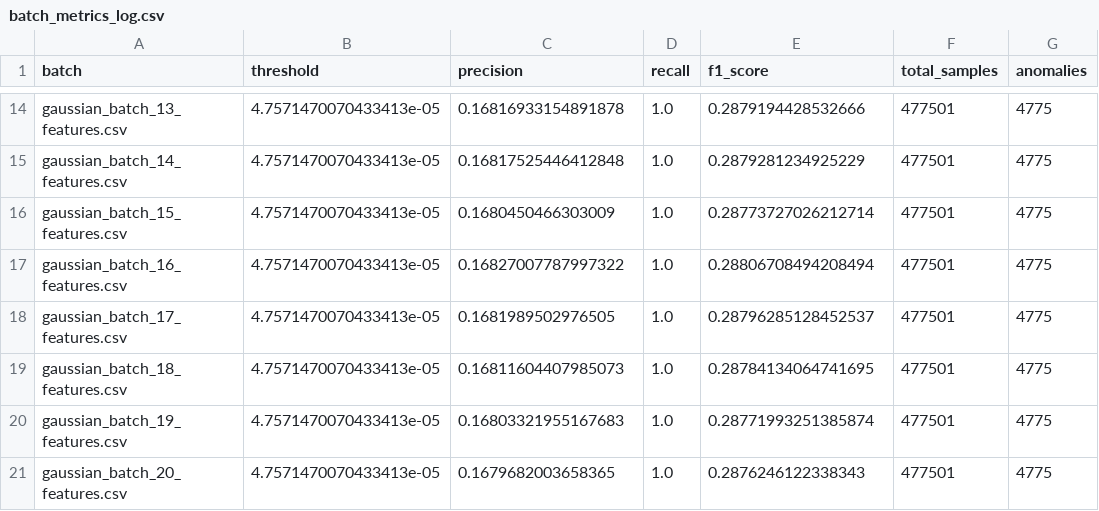
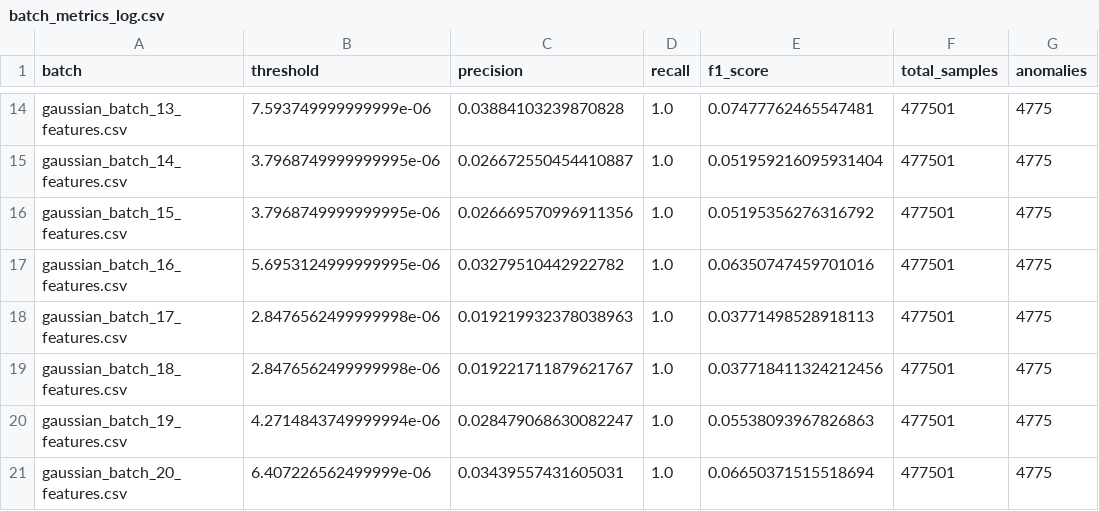
Before and after one commit to roshanadhikari2073/hurla_project, a CSV file: logs/batch_metrics_log.csv, drawn as a sheet; only a part is shown, gaps mark what is left out; the diff covers the shown part only; the diff names each change by its address in the sheet, - before the commit and + after, or states it on an @@ line.

Commit message:
reading the logs and the visualizing the issue with the low precision

```diff
--- a/logs/batch_metrics_log.csv
+++ b/logs/batch_metrics_log.csv
-B14 (threshold): 4.7571470070433413e-05
+B14 (threshold): 7.593749999999999e-06
-C14 (precision): 0.16816933154891878
+C14 (precision): 0.03884103239870828
-E14 (f1_score): 0.2879194428532666
+E14 (f1_score): 0.07477762465547481
-B15:B16 (threshold): 4.7571470070433413e-05
+B15:B16 (threshold): 3.7968749999999995e-06
-C15 (precision): 0.16817525446412848
+C15 (precision): 0.026672550454410887
-E15 (f1_score): 0.2879281234925229
+E15 (f1_score): 0.051959216095931404
-C16 (precision): 0.1680450466303009
+C16 (precision): 0.026669570996911356
-E16 (f1_score): 0.28773727026212714
+E16 (f1_score): 0.05195356276316792
-B17 (threshold): 4.7571470070433413e-05
+B17 (threshold): 5.6953124999999995e-06
-C17 (precision): 0.16827007787997322
+C17 (precision): 0.03279510442922782
-E17 (f1_score): 0.28806708494208494
+E17 (f1_score): 0.06350747459701016
-B18:B19 (threshold): 4.7571470070433413e-05
+B18:B19 (threshold): 2.8476562499999998e-06
-C18 (precision): 0.1681989502976505
+C18 (precision): 0.019219932378038963
-E18 (f1_score): 0.28796285128452537
+E18 (f1_score): 0.03771498528918113
-C19 (precision): 0.16811604407985073
+C19 (precision): 0.019221711879621767
-E19 (f1_score): 0.28784134064741695
+E19 (f1_score): 0.037718411324212456
-B20 (threshold): 4.7571470070433413e-05
+B20 (threshold): 4.2714843749999994e-06
-C20 (precision): 0.16803321955167683
+C20 (precision): 0.028479068630082247
-E20 (f1_score): 0.28771993251385874
+E20 (f1_score): 0.05538093967826863
-B21 (threshold): 4.7571470070433413e-05
+B21 (threshold): 6.407226562499999e-06
-C21 (precision): 0.1679682003658365
+C21 (precision): 0.03439557431605031
-E21 (f1_score): 0.2876246122338343
+E21 (f1_score): 0.06650371515518694
```
Also changed, not shown: 36 edited cells elsewhere in this file, 14 other files.
